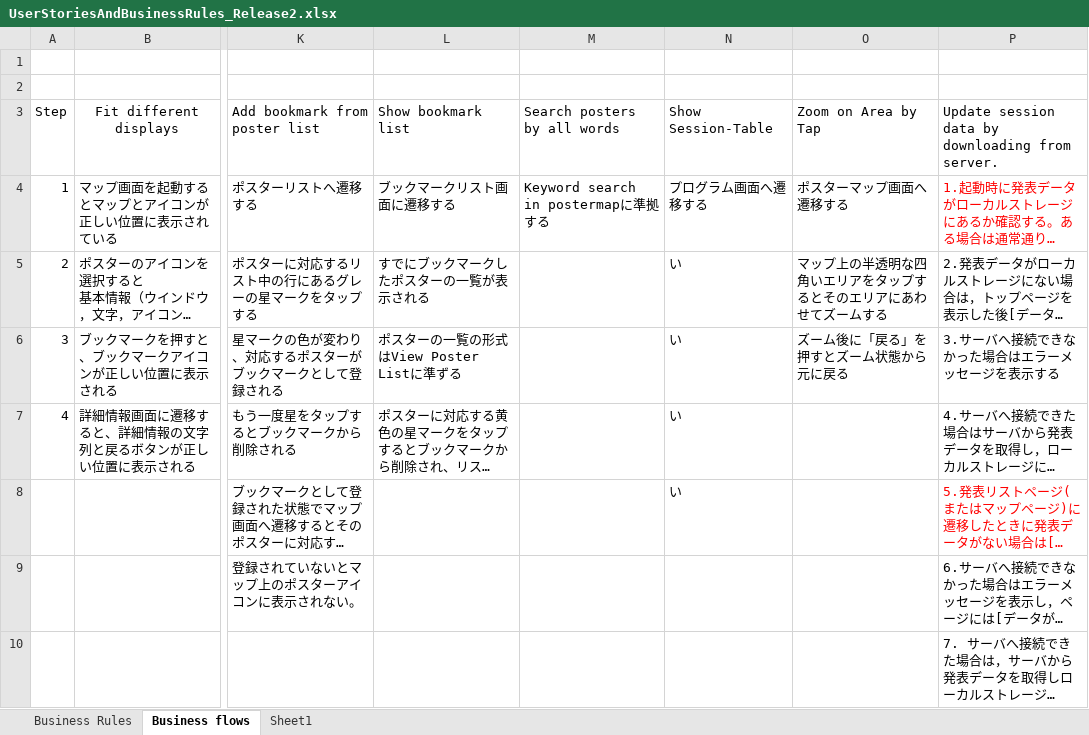
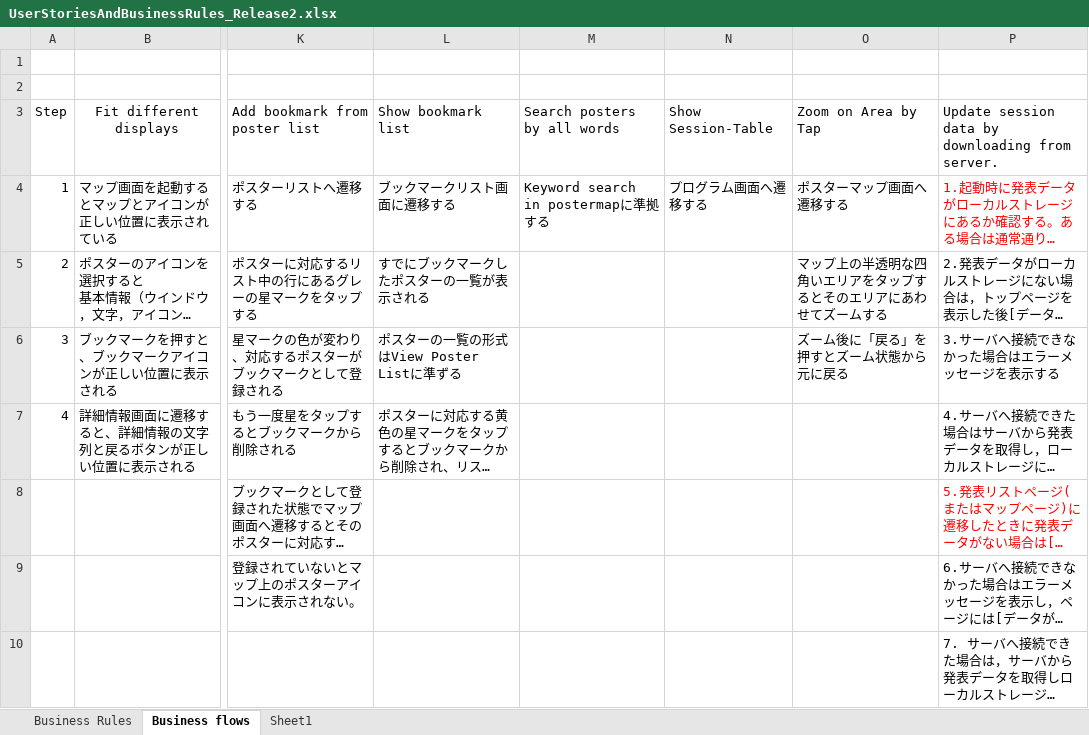
Before and after one commit to Tsukuba-SAY/documents, an Excel workbook: UserStoriesAndBusinessRules_Release2.xlsx, sheet Business flows, drawn as a sheet; only a part is shown, gaps mark what is left out; long unchanged cells end in …; values as stored, in another font and other column widths than the file's, no borders; the diff names each change by its address in the sheet, - before the commit and + after, or states it on an @@ line.

```diff
--- a/UserStoriesAndBusinessRules_Release2.xlsx (sheet Business flows)
+++ b/UserStoriesAndBusinessRules_Release2.xlsx (sheet Business flows)
-N5:N8: い
+N5:N8: (empty)
```
Also changed, not shown: Product Backlog and Burndown Chart.xlsx.
